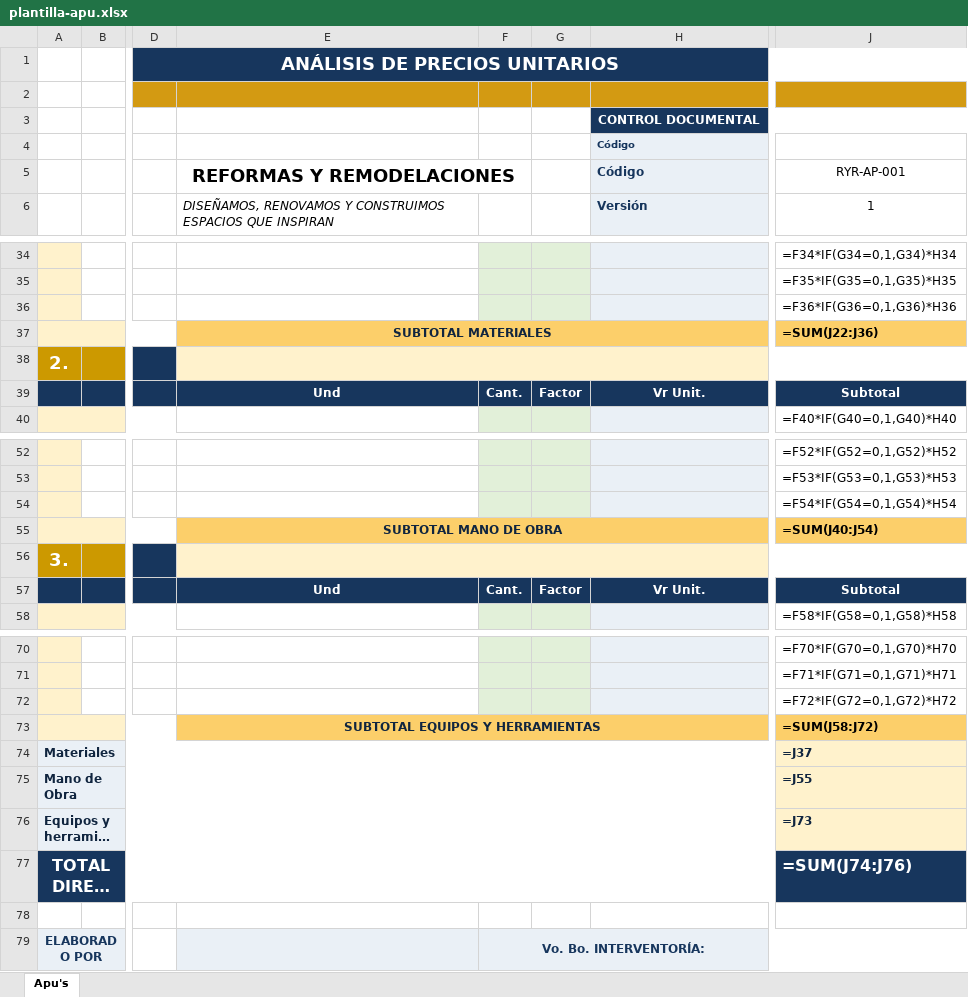
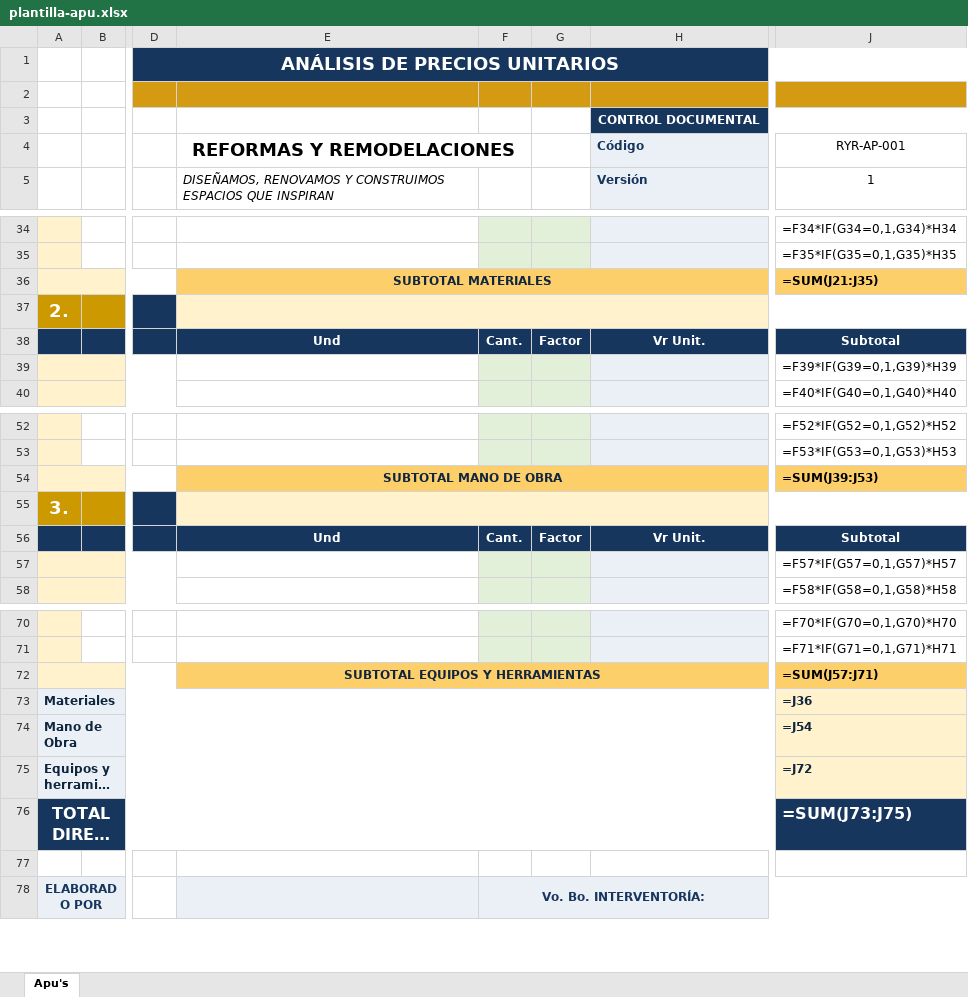
Before and after one commit to hfhr2016-debug/formulario-obra, an Excel workbook: public/plantilla-apu.xlsx, sheet Apu's, drawn as a sheet; only a part is shown, gaps mark what is left out; long unchanged cells end in …; values as stored, in another font and other column widths than the file's, no borders; formulas without a stored value are shown as written; charts and pictures not drawn; removed rows and columns are numbered as before the commit, all else as after; rows hold the shown columns only; the diff covers the shown part only; the diff names each change by its address in the sheet, - before the commit and + after, or states it on an @@ line.

Commit message:
Add files via upload

```diff
--- a/public/plantilla-apu.xlsx (sheet Apu's)
+++ b/public/plantilla-apu.xlsx (sheet Apu's)
-E4: (empty)
+E4: REFORMAS Y REMODELACIONES
+E4:F4 merged
@@ H4 text size: larger @@
-J4: (empty)
+J4: RYR-AP-001
-row 5:  |  |  | REFORMAS Y REMODELACIONES |  |  | Código | RYR-AP-001
-row 36:  |  |  |  |  |  |  | =F36*IF(G36=0,1,G36)*H36
-J36 (RYR-AP-001): =SUM(J22:J36)
+J36 (RYR-AP-001): =SUM(J21:J35)
+row 39:  |  |  |  |  |  |  | =F39*IF(G39=0,1,G39)*H39
-row 54:  |  |  |  |  |  |  | =F54*IF(G54=0,1,G54)*H54
-J54 (RYR-AP-001): =SUM(J40:J54)
+J54 (RYR-AP-001): =SUM(J39:J53)
+row 57:  |  |  |  |  |  |  | =F57*IF(G57=0,1,G57)*H57
-row 72:  |  |  |  |  |  |  | =F72*IF(G72=0,1,G72)*H72
-J72 (RYR-AP-001): =SUM(J58:J72)
+J72 (RYR-AP-001): =SUM(J57:J71)
-J73 (RYR-AP-001): =J37
+J73 (RYR-AP-001): =J36
-J74 (RYR-AP-001): =J55
+J74 (RYR-AP-001): =J54
-J75 (RYR-AP-001): =J73
+J75 (RYR-AP-001): =J72
-J76 (RYR-AP-001): =SUM(J74:J76)
+J76 (RYR-AP-001): =SUM(J73:J75)
```
Also changed, not shown: 1 added row, 2 edited cells and merged cells elsewhere in this sheet, charts or pictures.
